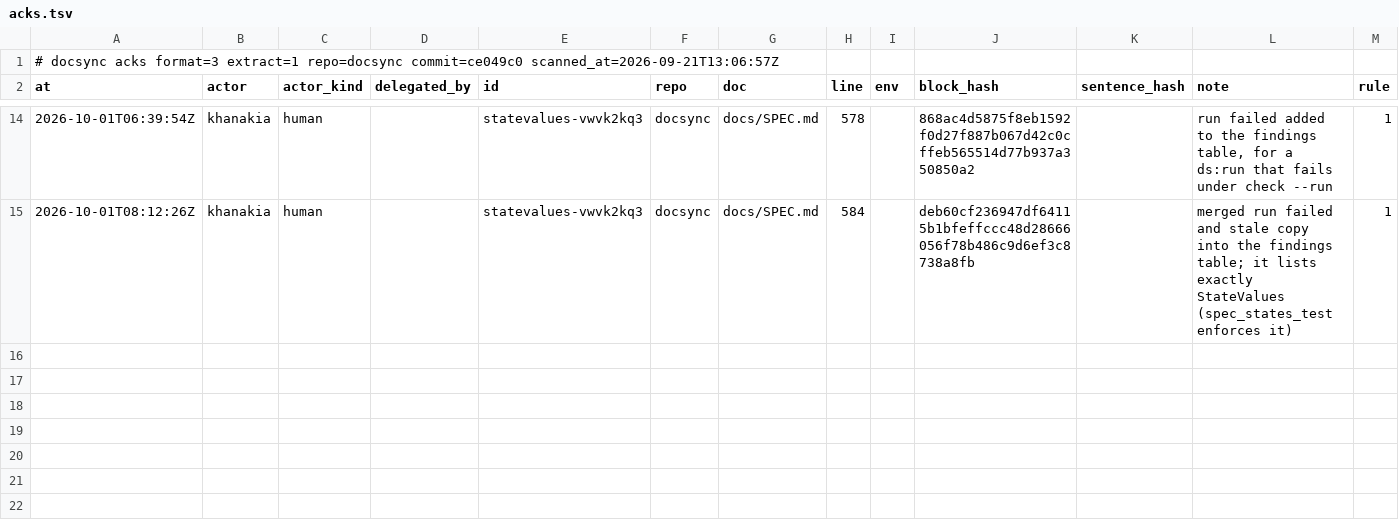
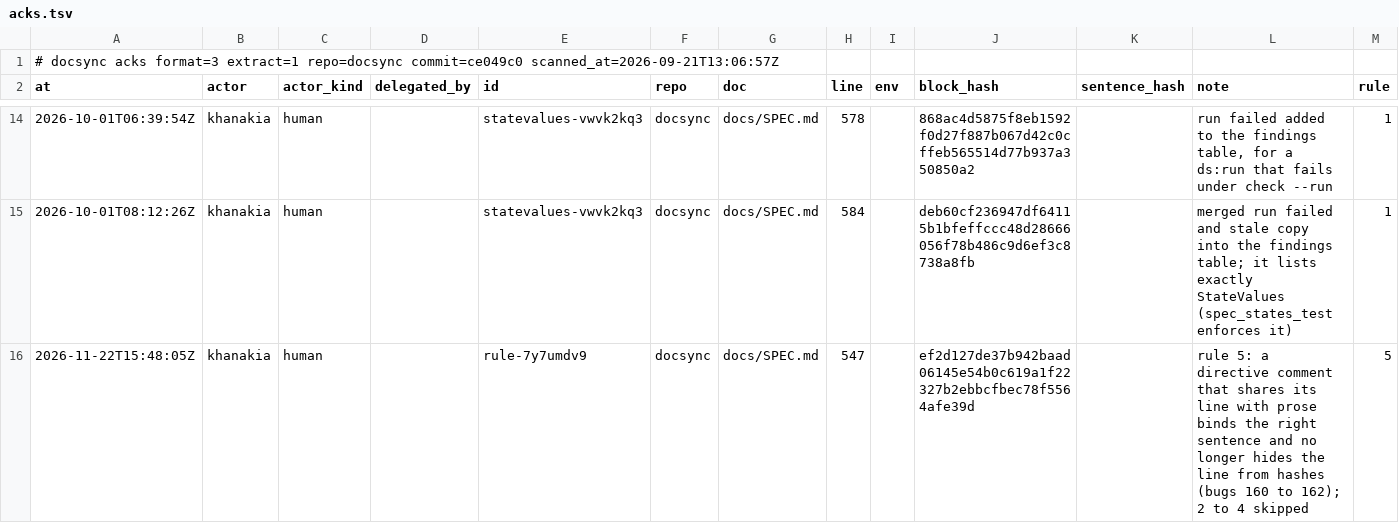
Before and after one commit to ubgo/docsync, a TSV file: .ds/acks.tsv, drawn as a sheet; only a part is shown, gaps mark what is left out; rows hold the shown columns only; the diff names each change by its address in the sheet, - before the commit and + after, or states it on an @@ line.

Commit message:
Bind a directive comment that shares its line with prose to the right sentence; extraction rule 5
A directive comment after a sentence bound the next line's sentence when
the paragraph went on below it, so a rewrite of the sentence it was
written for went unnoticed (bug 160). A comment starting a line with
prose after it was read as a carrier on a line of its own: the prose was
left out of every hash spanning the line, a citation or claim there bound
no sentence, and a def there bound the next line instead of its own
paragraph (bug 161). A link after such a comment could bind a later
sentence, because its column was measured with the comment and its
sentence without (bug 162). ds sync wrote foreign.tsv with no rule in its
header (bug 163).

These change what prose a citation binds to and what a hash covers, so
extract.Rule goes from 1 to 5; 2 to 4 were stamped by pre-release builds
and are never used, so such a ledger reads as older and is upgraded by
the next scan. The newer-rule refusal now says to upgrade ds and no
longer offers the pre-release fix. extract:diff over the Go corpus: 75041
blocks identical.

Also: the gate workflow, CLAUDE.md and CONTRIBUTING say -f ref needs a
full sha, which checkout fetches as a branch name otherwise.

```diff
--- a/.ds/acks.tsv
+++ b/.ds/acks.tsv
+row 16: 2026-11-22T15:48:05Z | khanakia | human |  | rule-7y7umdv9 | docsync | docs/SPEC.md | 547 |  | ef2d127de37b942baad06145e54b0c619a1f22327b2ebbcfbec78f5564afe39d |  | rule 5: a directive comment that shares its line with prose binds the right sentence and no longer hides the line from hashes (bugs 160 to 162); 2 to 4 skipped | 5
```
Also changed, not shown: .ds/ledger.tsv, .ds/refs.tsv, 25 other files.
